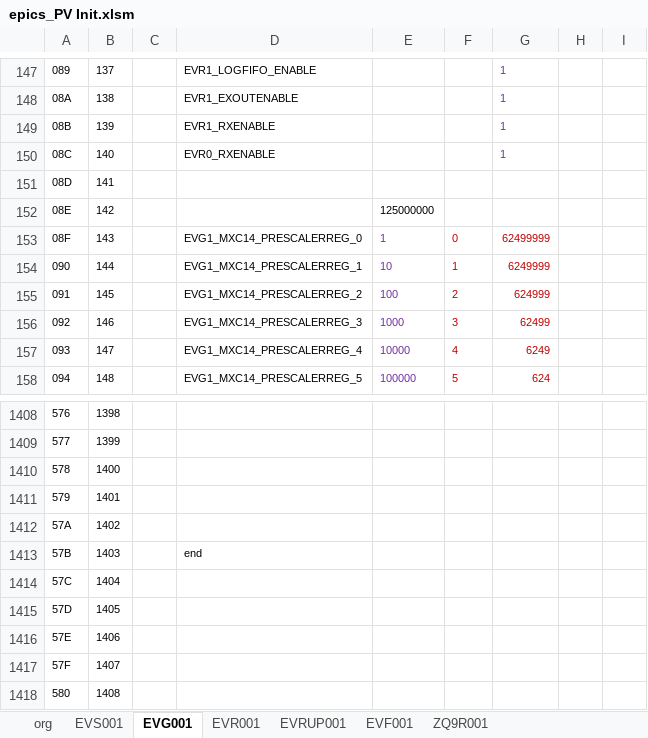
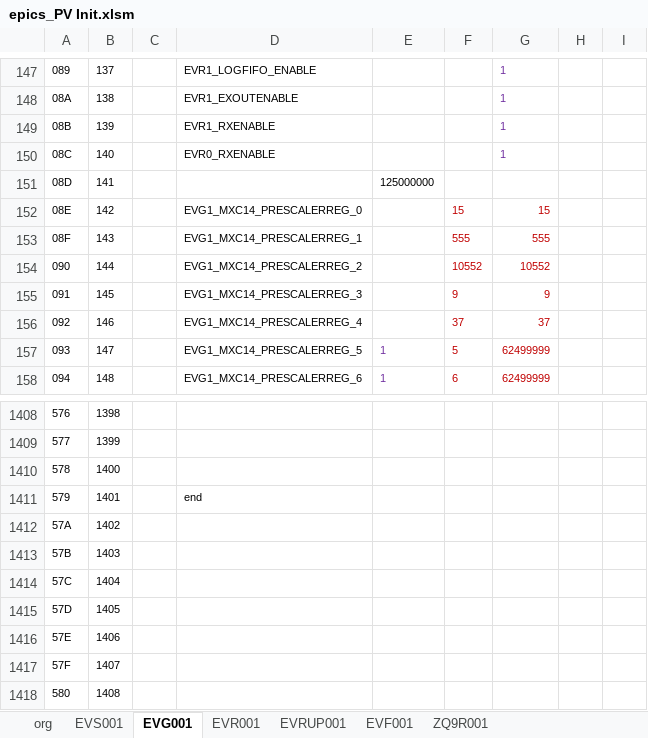
Before and after one commit to laykim7/pal_ts, an Excel workbook: local-env/pv/epics_PV Init.xlsm, sheet EVG001, drawn as a sheet; only a part is shown, gaps mark what is left out; values as stored, in another font and other column widths than the file's, no borders; charts and pictures and table styles not drawn; the diff covers the shown part only; the diff names each change by its address in the sheet, - before the commit and + after, or states it on an @@ line.

```diff
--- a/local-env/pv/epics_PV Init.xlsm (sheet EVG001)
+++ b/local-env/pv/epics_PV Init.xlsm (sheet EVG001)
-E151: (empty)
+E151: 125000000
-D152: (empty)
+D152: EVG1_MXC14_PRESCALERREG_0
-E152: 125000000
+E152: (empty)
-F152: (empty)
+F152: 15
-G152: (empty)
+G152: 15
-D153: EVG1_MXC14_PRESCALERREG_0
+D153: EVG1_MXC14_PRESCALERREG_1
-E153: 1
+E153: (empty)
-F153: 0
+F153: 555
-G153: 62499999
+G153: 555
-D154: EVG1_MXC14_PRESCALERREG_1
+D154: EVG1_MXC14_PRESCALERREG_2
-E154: 10
+E154: (empty)
-F154: 1
+F154: 10552
-G154: 6249999
+G154: 10552
-D155: EVG1_MXC14_PRESCALERREG_2
+D155: EVG1_MXC14_PRESCALERREG_3
-E155: 100
+E155: (empty)
-F155: 2
+F155: 9
-G155: 624999
+G155: 9
-D156: EVG1_MXC14_PRESCALERREG_3
+D156: EVG1_MXC14_PRESCALERREG_4
-E156: 1000
+E156: (empty)
-F156: 3
+F156: 37
-G156: 62499
+G156: 37
-D157: EVG1_MXC14_PRESCALERREG_4
+D157: EVG1_MXC14_PRESCALERREG_5
-E157: 10000
+E157: 1
-F157: 4
+F157: 5
-G157: 6249
+G157: 62499999
-D158: EVG1_MXC14_PRESCALERREG_5
+D158: EVG1_MXC14_PRESCALERREG_6
-E158: 100000
+E158: 1
-F158: 5
+F158: 6
-G158: 624
+G158: 62499999
-D1411: (empty)
+D1411: end
-D1413: end
+D1413: (empty)
```
Also changed, not shown: 2 removed rows, 578 edited cells and cell formats elsewhere in this sheet, sheet EVS001, sheet EVR001, sheet org, formulas that keep their value, 8 other files.
